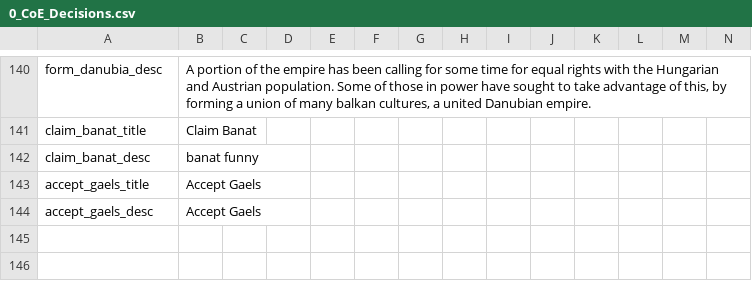
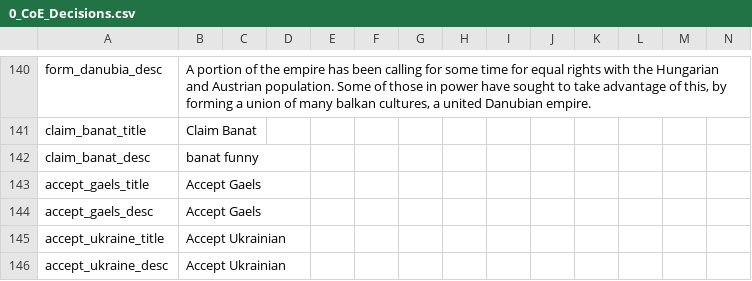
Before and after one commit to thecompanionnoob/counter-revolution-mod, a CSV file: CounterRevolutions/localisation/0_CoE_Decisions.csv, drawn as a sheet; only a part is shown, gaps mark what is left out; rows hold the shown columns only; the diff names each change by its address in the sheet, - before the commit and + after, or states it on an @@ line.

Commit message:
accept ukraine

```diff
--- a/CounterRevolutions/localisation/0_CoE_Decisions.csv
+++ b/CounterRevolutions/localisation/0_CoE_Decisions.csv
+row 145: accept_ukraine_title | Accept Ukrainian
+row 146: accept_ukraine_desc | Accept Ukrainian
```
Also changed, not shown: 1 other file.
